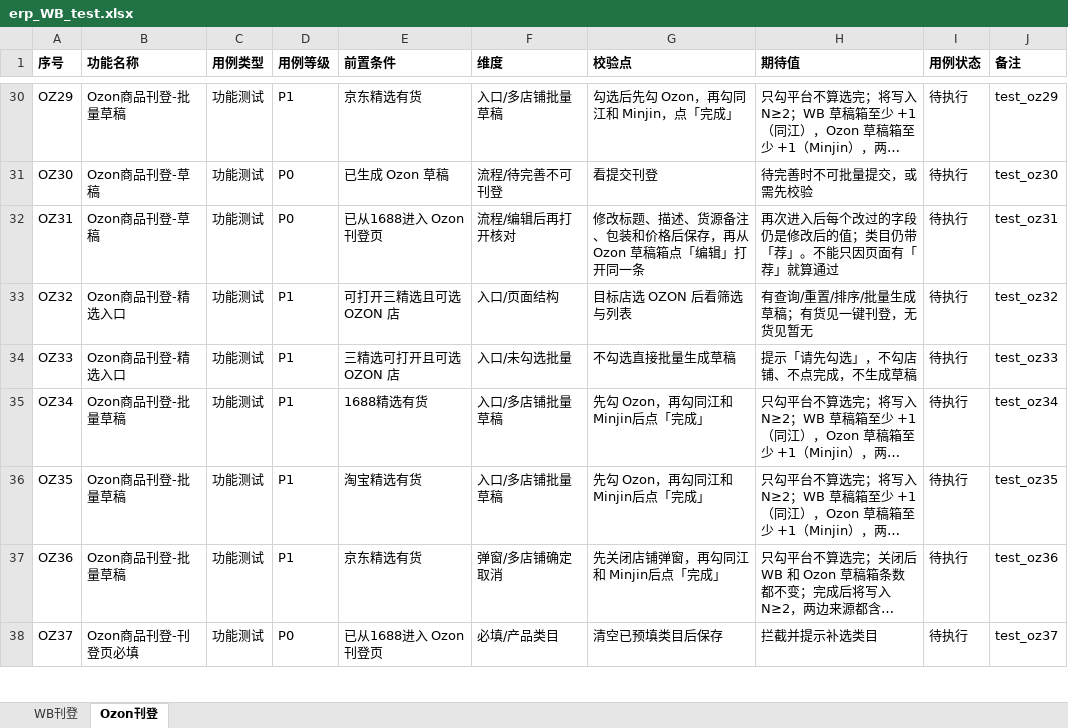
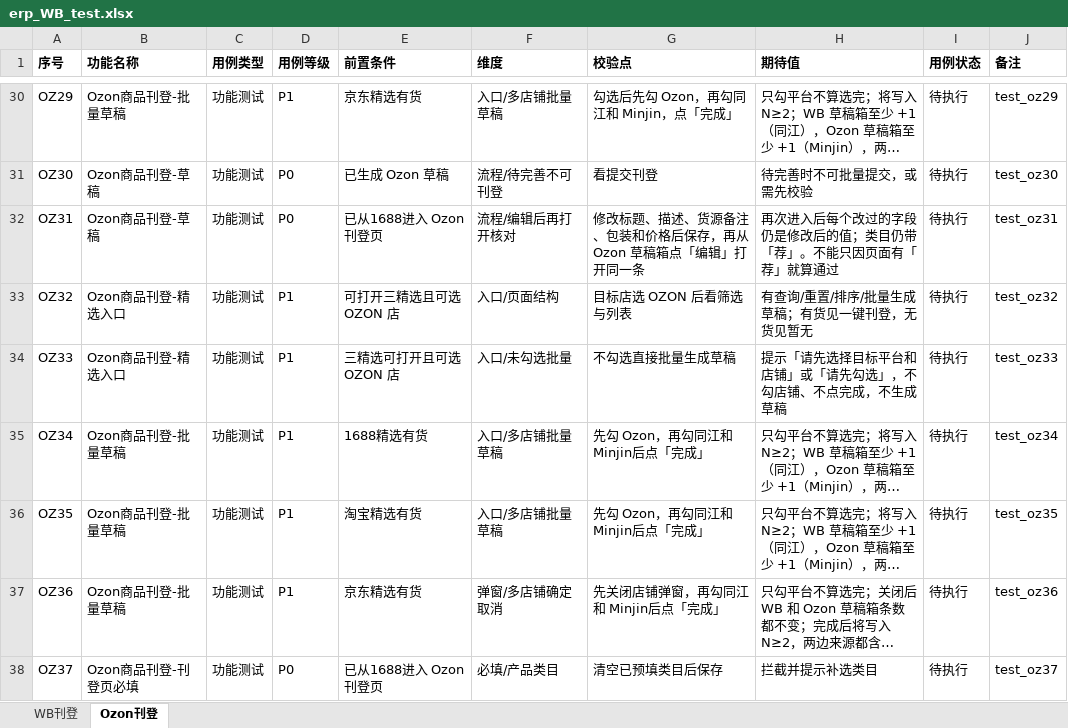
Before and after one commit to zm-1223/erp_WBmain_test, an Excel workbook: erp_WB_test.xlsx, sheet Ozon刊登, drawn as a sheet; only a part is shown, gaps mark what is left out; long unchanged cells end in …; values as stored, in another font and other column widths than the file's, no borders; the diff names each change by its address in the sheet, - before the commit and + after, or states it on an @@ line.

```diff
--- a/erp_WB_test.xlsx (sheet Ozon刊登)
+++ b/erp_WB_test.xlsx (sheet Ozon刊登)
-H34 (期待值): 提示「请先勾选」，不勾店铺、不点完成，不生成草稿
+H34 (期待值): 提示「请先选择目标平台和店铺」或「请先勾选」，不勾店铺、不点完成，不生成草稿
```
Also changed, not shown: sheet WB刊登, 12 other files.
